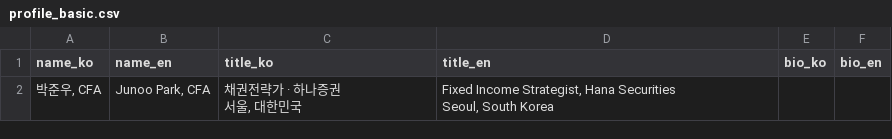
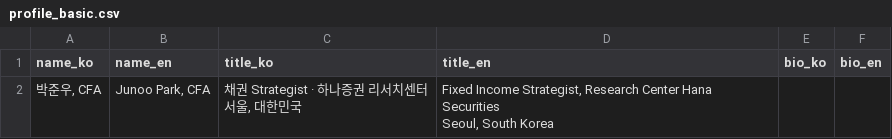
Before and after one commit to junoopark/mypage, a CSV file: database/seed/profile_basic.csv, drawn as a sheet.

```diff
--- a/database/seed/profile_basic.csv
+++ b/database/seed/profile_basic.csv
@@ -1,4 +1,4 @@
 name_ko,name_en,title_ko,title_en,bio_ko,bio_en
-"박준우, CFA","Junoo Park, CFA","채권전략가 · 하나증권
-서울, 대한민국","Fixed Income Strategist, Hana Securities
-Seoul, South Korea",,
+"박준우, CFA","Junoo Park, CFA","채권 Strategist · 하나증권 리서치센터
+서울, 대한민국","Fixed Income Strategist, Research Center Hana Securities
+Seoul, South Korea",,
```
Also changed, not shown: database/seed/profile_career.csv, database/seed/profile_education.csv, 1 other file.
